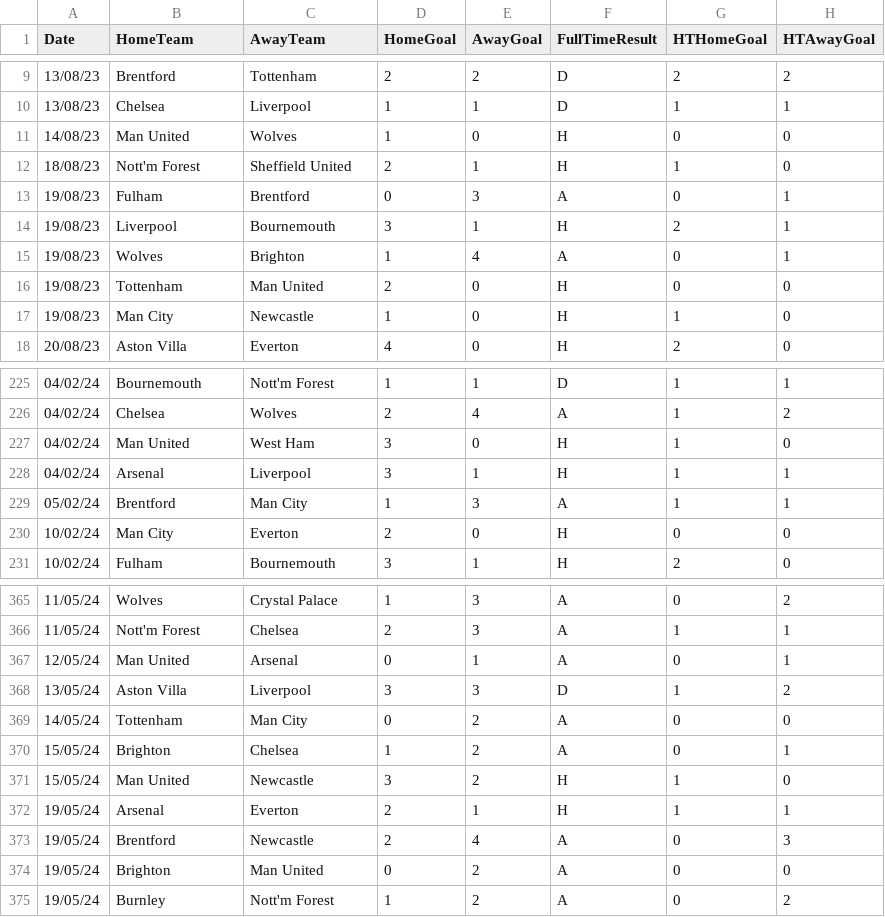
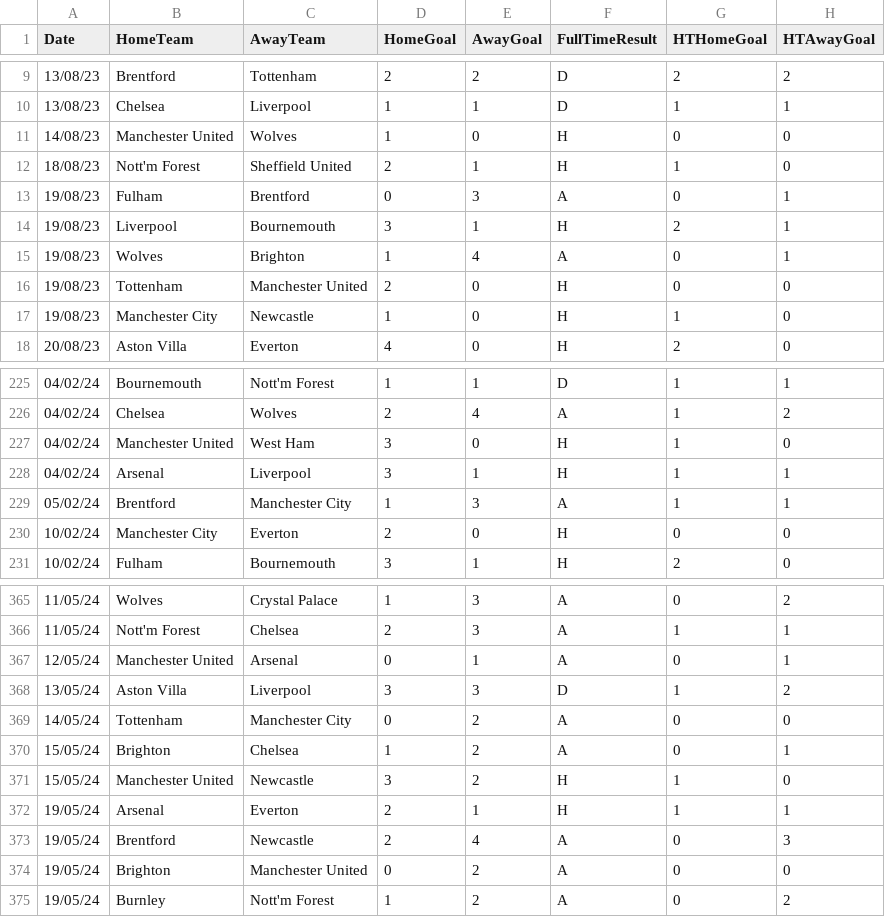
Before and after one commit to Soglo3006/PL-prediction-matchs, a CSV file: season-2324.csv, drawn as a sheet; only a part is shown, gaps mark what is left out; the diff covers the shown part only; the diff names each change by its address in the sheet, - before the commit and + after, or states it on an @@ line.

```diff
--- a/season-2324.csv
+++ b/season-2324.csv
-B11 (HomeTeam): Man United
+B11 (HomeTeam): Manchester United
-C16 (AwayTeam): Man United
+C16 (AwayTeam): Manchester United
-B17 (HomeTeam): Man City
+B17 (HomeTeam): Manchester City
-B227 (HomeTeam): Man United
+B227 (HomeTeam): Manchester United
-C229 (AwayTeam): Man City
+C229 (AwayTeam): Manchester City
-B230 (HomeTeam): Man City
+B230 (HomeTeam): Manchester City
-B367 (HomeTeam): Man United
+B367 (HomeTeam): Manchester United
-C369 (AwayTeam): Man City
+C369 (AwayTeam): Manchester City
-B371 (HomeTeam): Man United
+B371 (HomeTeam): Manchester United
-C374 (AwayTeam): Man United
+C374 (AwayTeam): Manchester United
```
Also changed, not shown: 66 edited cells elsewhere in this file.
